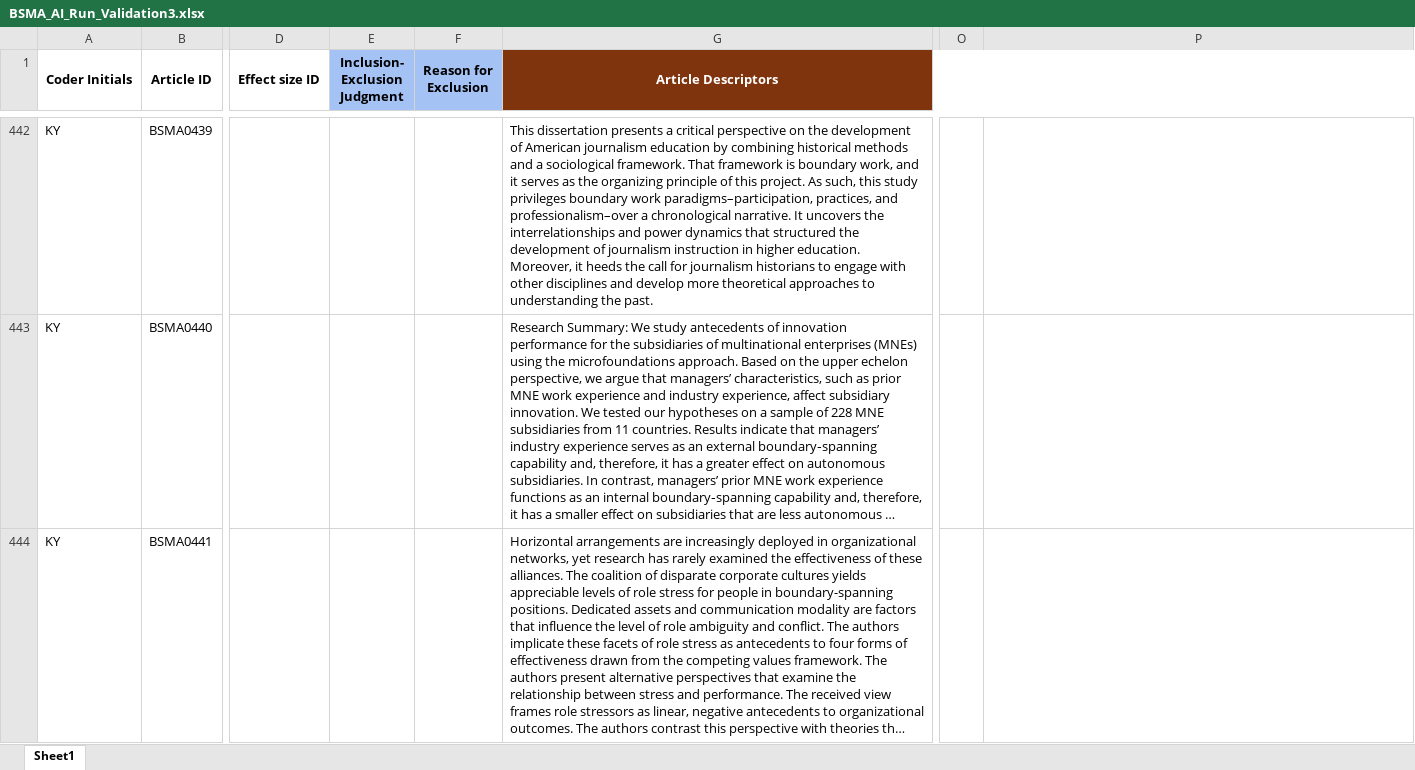
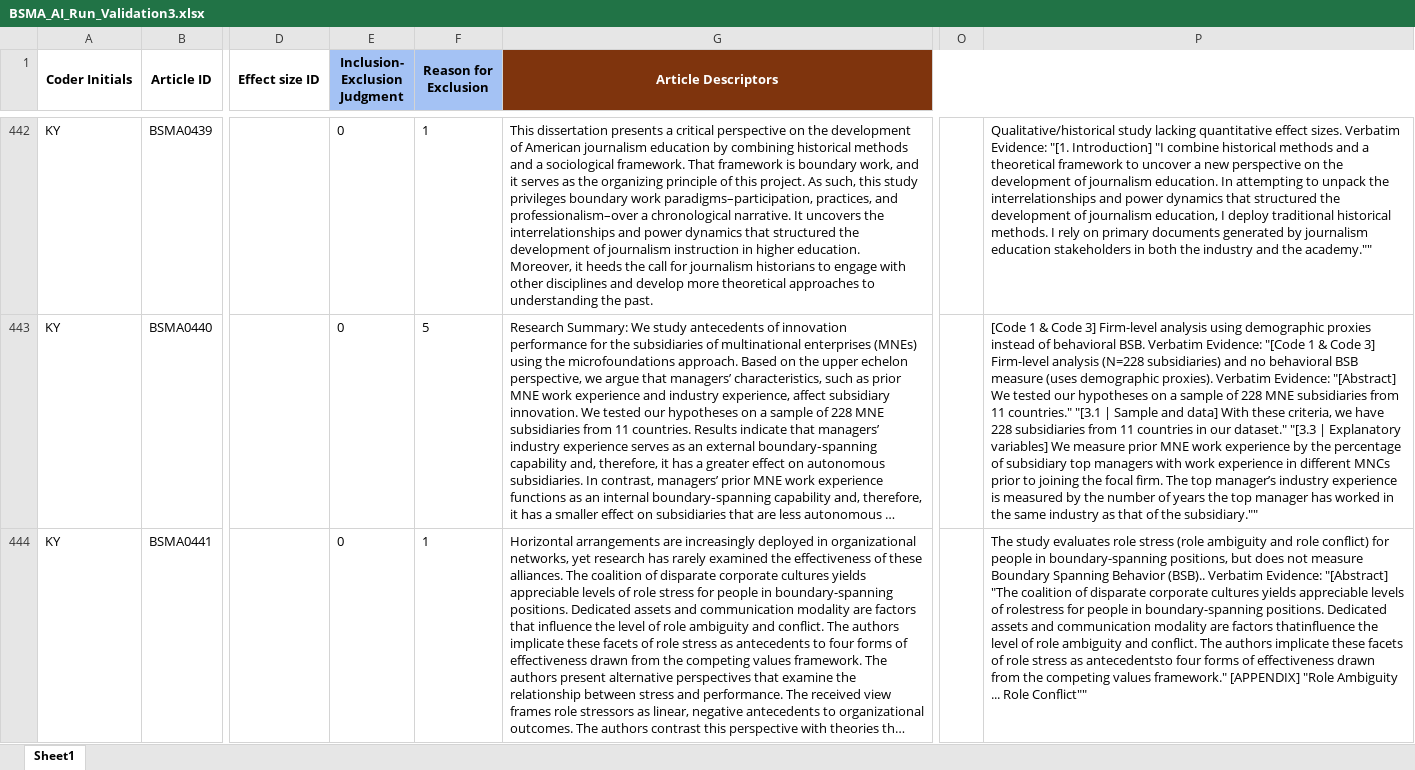
Before and after one commit to canadaofbin-netizen/BSMA_Summative, an Excel workbook: BSMA_AI_Run_Validation3.xlsx, sheet Sheet1, drawn as a sheet; only a part is shown, gaps mark what is left out; long unchanged cells end in …; values as stored, in another font and other column widths than the file's, no borders; the diff covers the shown part only; the diff names each change by its address in the sheet, - before the commit and + after, or states it on an @@ line.

Commit message:
Auto-backup: Post-highlighting batch completed

```diff
--- a/BSMA_AI_Run_Validation3.xlsx (sheet Sheet1)
+++ b/BSMA_AI_Run_Validation3.xlsx (sheet Sheet1)
-E442:E444 (Inclusion- Exclusion Judgment): (empty)
+E442:E444 (Inclusion- Exclusion Judgment): 0
-F442 (Reason for Exclusion): (empty)
+F442 (Reason for Exclusion): 1
-P442: (empty)
+P442: Qualitative/historical study lacking quantitative effect sizes. Verbatim Evidence: "[1. Introduction] "I combine historical methods and a theoretical framework to uncover a new perspective on the development of journalism education. In attempting to unpack the interrelationships and power dynamics that structured the development of journalism education, I deploy traditional historical methods. I rely on primary documents generated by journalism education stakeholders in both the industry and the academy.""
-F443 (Reason for Exclusion): (empty)
+F443 (Reason for Exclusion): 5
-P443: (empty)
+P443: [Code 1 & Code 3] Firm-level analysis using demographic proxies instead of behavioral BSB. Verbatim Evidence: "[Code 1 & Code 3] Firm-level analysis (N=228 subsidiaries) and no behavioral BSB measure (uses demographic proxies). Verbatim Evidence: "[Abstract] We tested our hypotheses on a sample of 228 MNE subsidiaries from 11 countries." "[3.1 | Sample and data] With these criteria, we have 228 subsidiaries from 11 countries in our dataset." "[3.3 | Explanatory variables] We measure prior MNE work experience by the percentage of subsidiary top managers with work experience in different MNCs prior to joining the focal firm. The top manager’s industry experience is measured by the number of years the top manager has worked in the same industry as that of the subsidiary.""
-F444 (Reason for Exclusion): (empty)
+F444 (Reason for Exclusion): 1
-P444: (empty)
+P444: The study evaluates role stress (role ambiguity and role conflict) for people in boundary-spanning positions, but does not measure Boundary Spanning Behavior (BSB).. Verbatim Evidence: "[Abstract] "The coalition of disparate corporate cultures yields appreciable levels of rolestress for people in boundary-spanning positions. Dedicated assets and communication modality are factors thatinfluence the level of role ambiguity and conflict. The authors implicate these facets of role stress as antecedentsto four forms of effectiveness drawn from the competing values framework." [APPENDIX] "Role Ambiguity ... Role Conflict""
```
Also changed, not shown: 108 edited cells elsewhere in this sheet.
